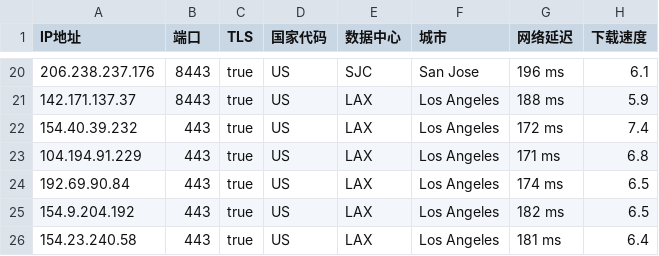
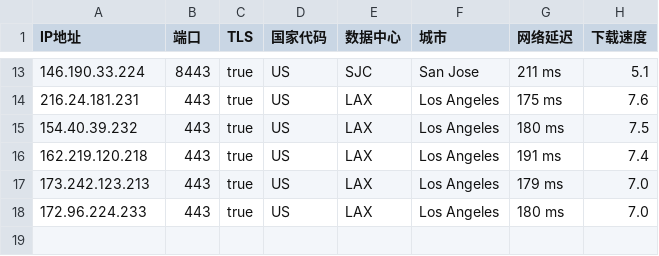
Before and after one commit to chuansuodiqiu/DownlodKV, a CSV file: US.csv, drawn as a sheet; only a part is shown, gaps mark what is left out; the diff covers the shown part only.

```diff
--- a/US.csv
+++ b/US.csv
@@ -20,7 +13,6 @@ IP地址,端口,TLS,国家代码,数据中心,城市,网络延迟,下载速度
-206.238.237.176,8443,true,US,SJC,San Jose,196 ms,6.1
-142.171.137.37,8443,true,US,LAX,Los Angeles,188 ms,5.9
-154.40.39.232,443,true,US,LAX,Los Angeles,172 ms,7.4
-104.194.91.229,443,true,US,LAX,Los Angeles,171 ms,6.8
-192.69.90.84,443,true,US,LAX,Los Angeles,174 ms,6.5
-154.9.204.192,443,true,US,LAX,Los Angeles,182 ms,6.5
-154.23.240.58,443,true,US,LAX,Los Angeles,181 ms,6.4
+146.190.33.224,8443,true,US,SJC,San Jose,211 ms,5.1
+216.24.181.231,443,true,US,LAX,Los Angeles,175 ms,7.6
+154.40.39.232,443,true,US,LAX,Los Angeles,180 ms,7.5
+162.219.120.218,443,true,US,LAX,Los Angeles,191 ms,7.4
+173.242.123.213,443,true,US,LAX,Los Angeles,179 ms,7.0
+172.96.224.233,443,true,US,LAX,Los Angeles,180 ms,7.0
```
Also changed, not shown: 6 added rows, 13 removed rows and 13 edited cells elsewhere in this file, EU.csv, JP.csv, 4 other files.
